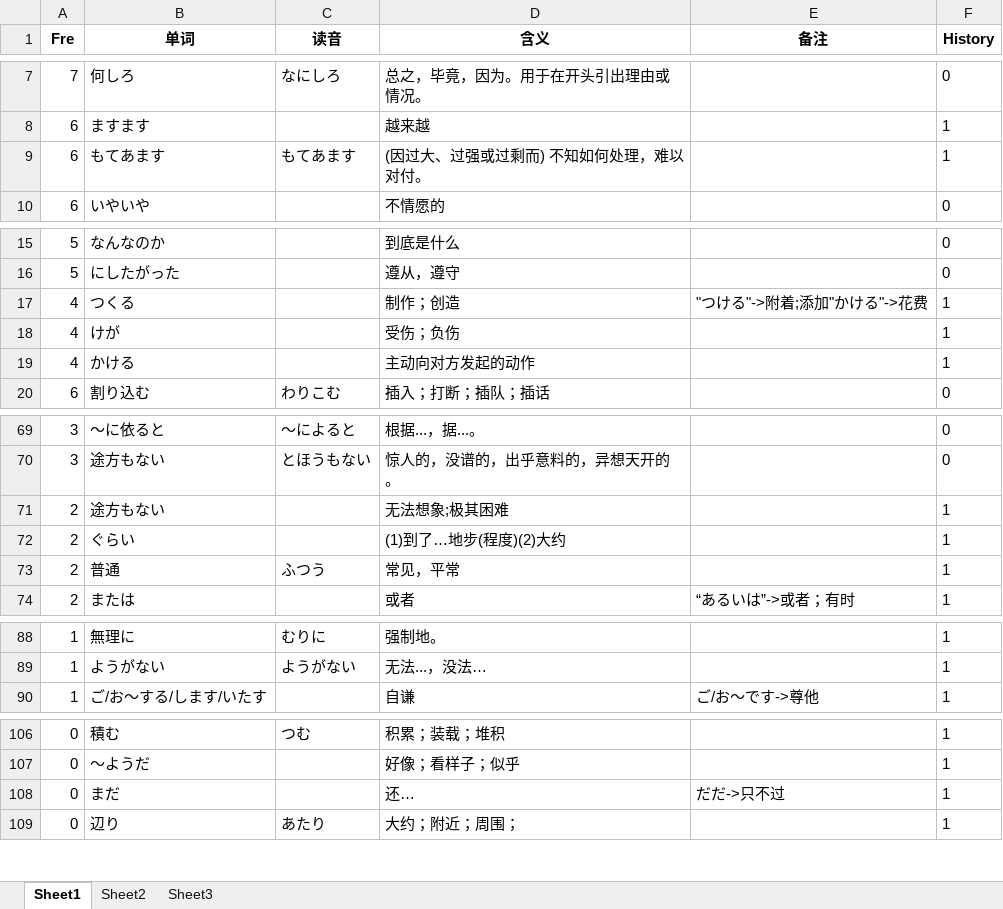
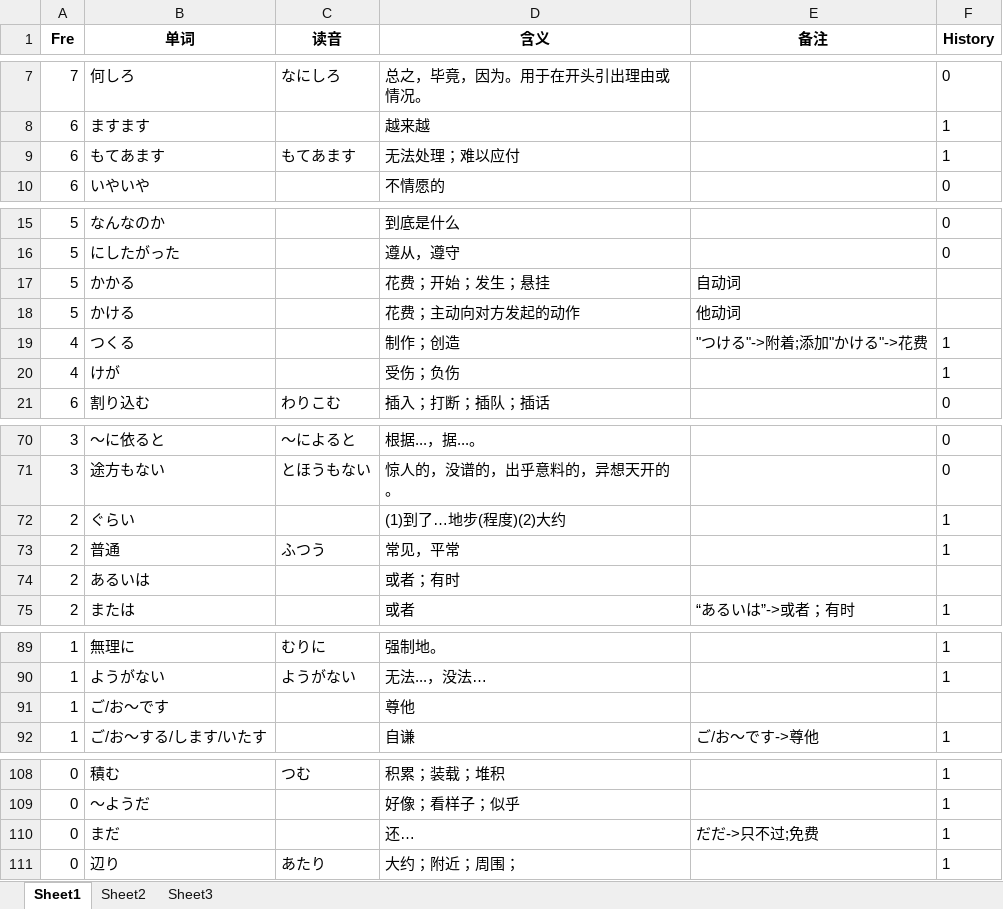
Before and after one commit to njxuxiao/2025_12, an Excel workbook: READING/1_21_07.xlsx, sheet Sheet1, drawn as a sheet; only a part is shown, gaps mark what is left out; values as stored, in another font and other column widths than the file's, no borders; removed rows and columns are numbered as before the commit, all else as after; the diff names each change by its address in the sheet, - before the commit and + after, or states it on an @@ line.

```diff
--- a/READING/1_21_07.xlsx (sheet Sheet1)
+++ b/READING/1_21_07.xlsx (sheet Sheet1)
-D9 (含义): (因过大、过强或过剩而) 不知如何处理，难以对付。
+D9 (含义): 无法处理；难以应付
+row 17: 5 | かかる |  | 花费；开始；发生；悬挂 | 自动词
+row 18: 5 | かける |  | 花费；主动向对方发起的动作 | 他动词
-row 19: 4 | かける |  | 主动向对方发起的动作 |  | 1
-row 71: 2 | 途方もない |  | 无法想象;极其困难 |  | 1
+row 74: 2 | あるいは |  | 或者；有时
+row 91: 1 | ご/お～です |  | 尊他
-E110 (备注): だだ->只不过
+E110 (备注): だだ->只不过;免费
```
Also changed, not shown: READING/15_24_07.xlsx, READING/3_22_07.xlsx, 6 other files.
